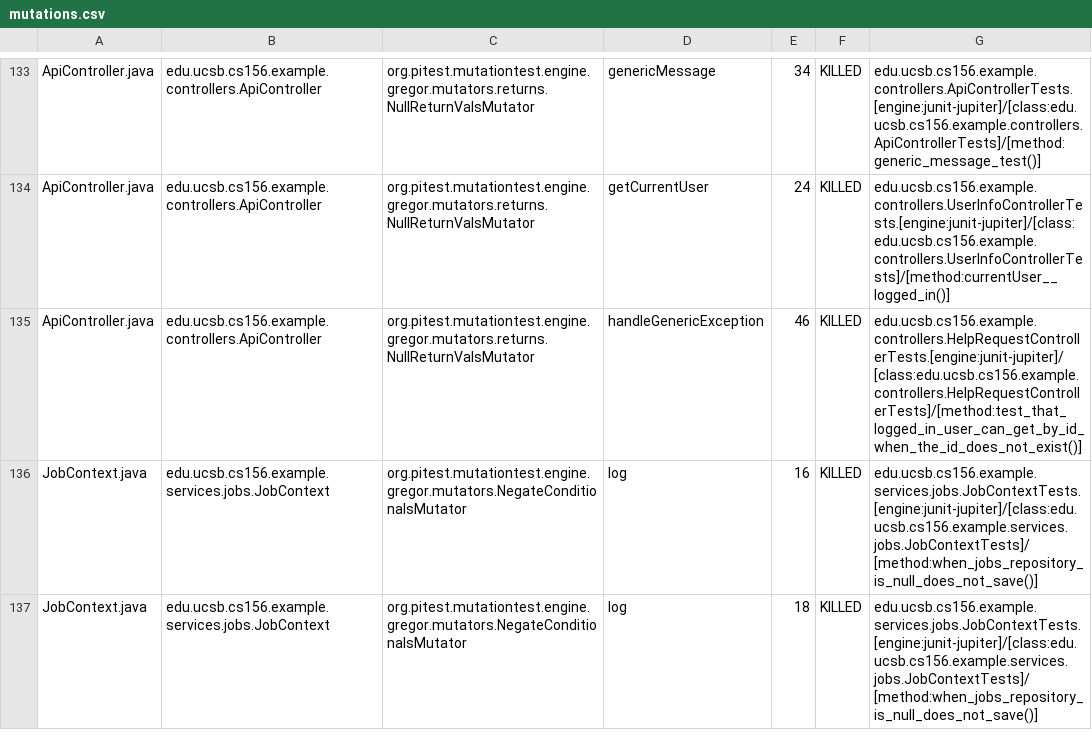
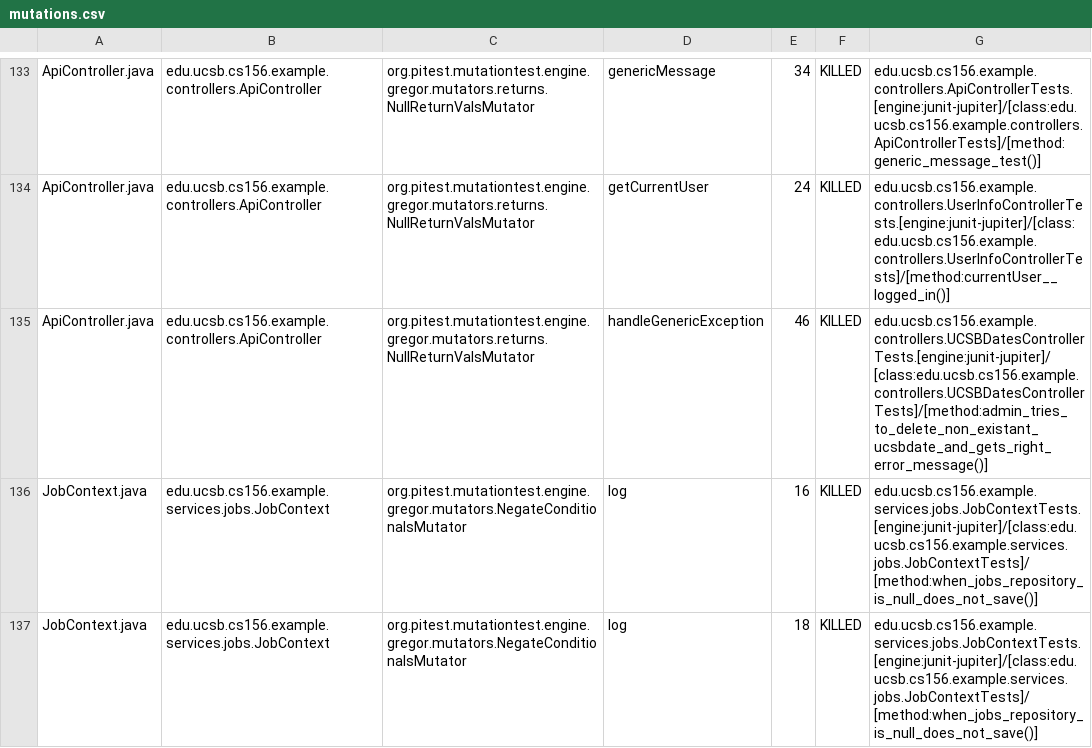
Before and after one commit to ucsb-cs156-f25/team02-f25-11, a CSV file: prs/81/pitest/mutations.csv, drawn as a sheet; only a part is shown, gaps mark what is left out.

Commit message:
Deploying to gh-pages from @ ucsb-cs156-f25/team02-f25-11@2c0566260feac704b8f5ff437cac2ae2a3ae38f6 🚀

```diff
--- a/prs/81/pitest/mutations.csv
+++ b/prs/81/pitest/mutations.csv
@@ -134,3 +134,3 @@ ApiController.java,edu.ucsb.cs156.example.controllers.ApiController,org.pitest.m
 ApiController.java,edu.ucsb.cs156.example.controllers.ApiController,org.pitest.mutationtest.engine.gregor.mutators.returns.NullReturnValsMutator,getCurrentUser,24,KILLED,edu.ucsb.cs156.example.controllers.UserInfoControllerTests.[engine:junit-jupiter]/[class:edu.ucsb.cs156.example.controllers.UserInfoControllerTests]/[method:currentUser__logged_in()]
-ApiController.java,edu.ucsb.cs156.example.controllers.ApiController,org.pitest.mutationtest.engine.gregor.mutators.returns.NullReturnValsMutator,handleGenericException,46,KILLED,edu.ucsb.cs156.example.controllers.HelpRequestControllerTests.[engine:junit-jupiter]/[class:edu.ucsb.cs156.example.controllers.HelpRequestControllerTests]/[method:test_that_logged_in_user_can_get_by_id_when_the_id_does_not_exist()]
+ApiController.java,edu.ucsb.cs156.example.controllers.ApiController,org.pitest.mutationtest.engine.gregor.mutators.returns.NullReturnValsMutator,handleGenericException,46,KILLED,edu.ucsb.cs156.example.controllers.UCSBDatesControllerTests.[engine:junit-jupiter]/[class:edu.ucsb.cs156.example.controllers.UCSBDatesControllerTests]/[method:admin_tries_to_delete_non_existant_ucsbdate_and_gets_right_error_message()]
 JobContext.java,edu.ucsb.cs156.example.services.jobs.JobContext,org.pitest.mutationtest.engine.gregor.mutators.NegateConditionalsMutator,log,16,KILLED,edu.ucsb.cs156.example.services.jobs.JobContextTests.[engine:junit-jupiter]/[class:edu.ucsb.cs156.example.services.jobs.JobContextTests]/[method:when_jobs_repository_is_null_does_not_save()]
```
Also changed, not shown: 18 other files.
